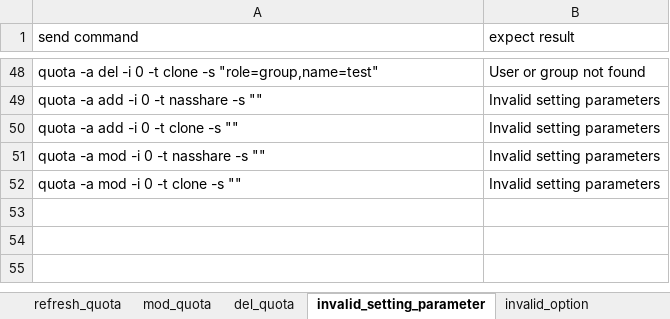
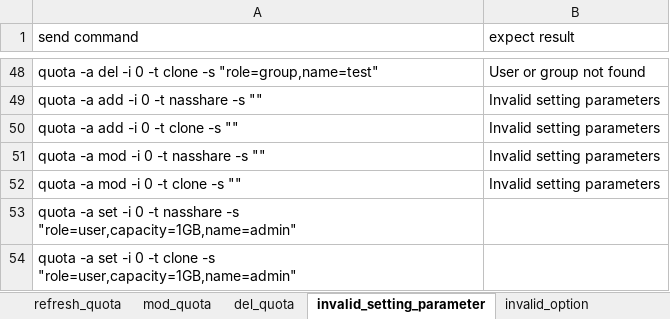
Before and after one commit to FengZiQ/cli, an Excel workbook: data/quota.xlsx, sheet invalid_setting_parameter, drawn as a sheet; only a part is shown, gaps mark what is left out; values as stored, in another font and other column widths than the file's, no borders; the diff names each change by its address in the sheet, - before the commit and + after, or states it on an @@ line.

```diff
--- a/data/quota.xlsx (sheet invalid_setting_parameter)
+++ b/data/quota.xlsx (sheet invalid_setting_parameter)
+row 53: quota -a set -i 0 -t nasshare -s "role=user,capacity=1GB,name=admin"
+row 54: quota -a set -i 0 -t clone -s "role=user,capacity=1GB,name=admin"
```
Also changed, not shown: sheet set_quota, sheet list_quota_by_verbose_mode, sheet list_quota, other sheet tabs, data/perfstats.xlsx, 5 other files.
